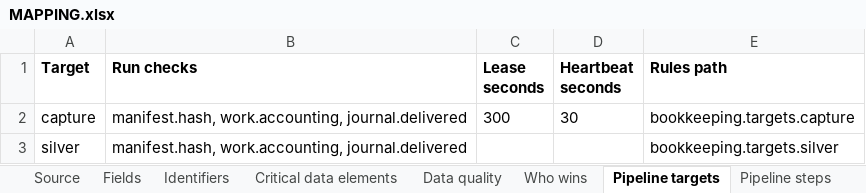
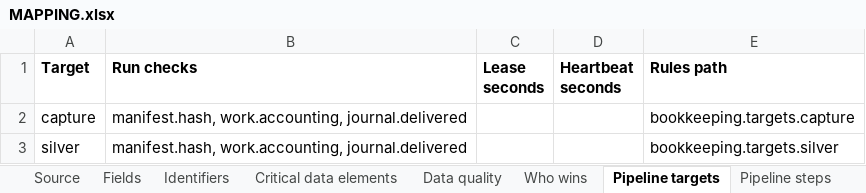
Before and after one commit to paulananth/edgartools-platform, an Excel workbook: rules/sources/sec.registration/MAPPING.xlsx, sheet Pipeline targets, drawn as a sheet; values as stored, in another font and other column widths than the file's, no borders; the diff names each change by its address in the sheet, - before the commit and + after, or states it on an @@ line.

```diff
--- a/rules/sources/sec.registration/MAPPING.xlsx (sheet Pipeline targets)
+++ b/rules/sources/sec.registration/MAPPING.xlsx (sheet Pipeline targets)
-C2 (Lease seconds): 300
+C2 (Lease seconds): (empty)
-D2 (Heartbeat seconds): 30
+D2 (Heartbeat seconds): (empty)
```
Also changed, not shown: 10 other files.
